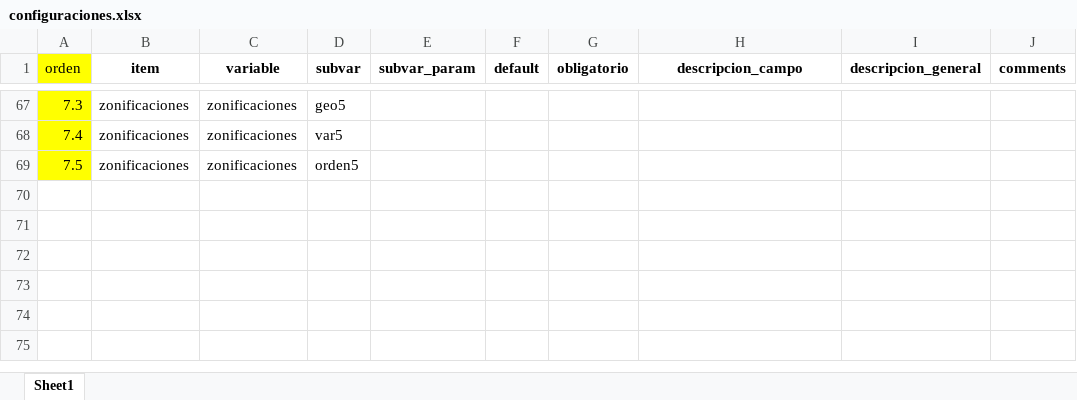
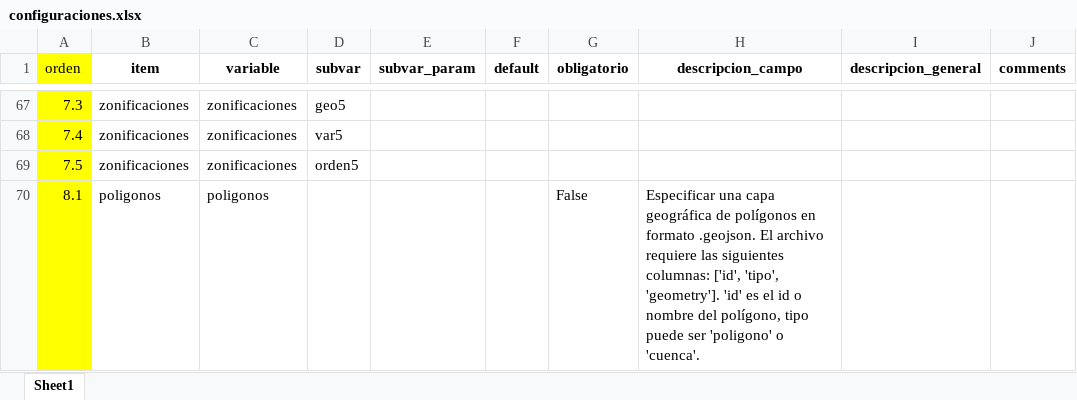
Before and after one commit to EL-BID/UrbanTrips, an Excel workbook: docs/configuraciones.xlsx, sheet Sheet1, drawn as a sheet; only a part is shown, gaps mark what is left out; values as stored, in another font and other column widths than the file's, no borders; the diff names each change by its address in the sheet, - before the commit and + after, or states it on an @@ line.

Commit message:
viajes y etapas en poligonos
Selecciona viajes y etapas que se producen en un polígono

Agrega polígonos al dashboard

```diff
--- a/docs/configuraciones.xlsx (sheet Sheet1)
+++ b/docs/configuraciones.xlsx (sheet Sheet1)
+row 70: 8.1 | poligonos | poligonos |  |  |  | False | Especificar una capa geográfica de polígonos en formato .geojson. El archivo requiere las siguientes columnas: ['id', 'tipo', 'geometry']. 'id' es el id o nombre del polígono, tipo puede ser 'poligono' o 'cuenca'.
```
Also changed, not shown: 21 other files.
